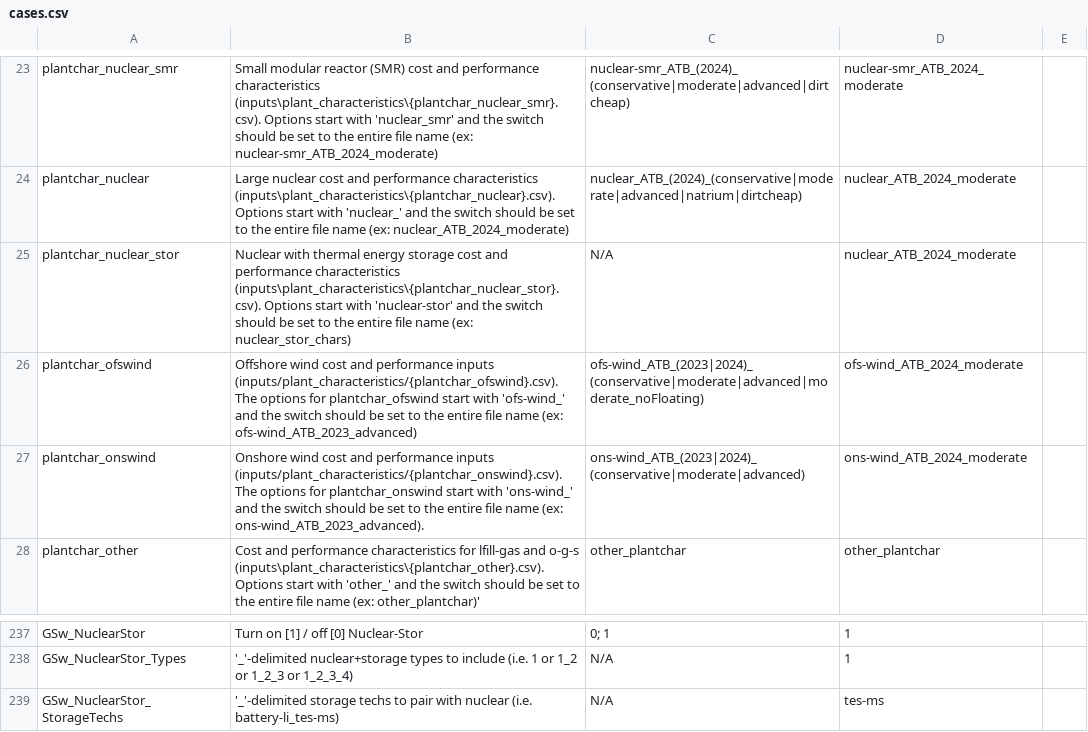
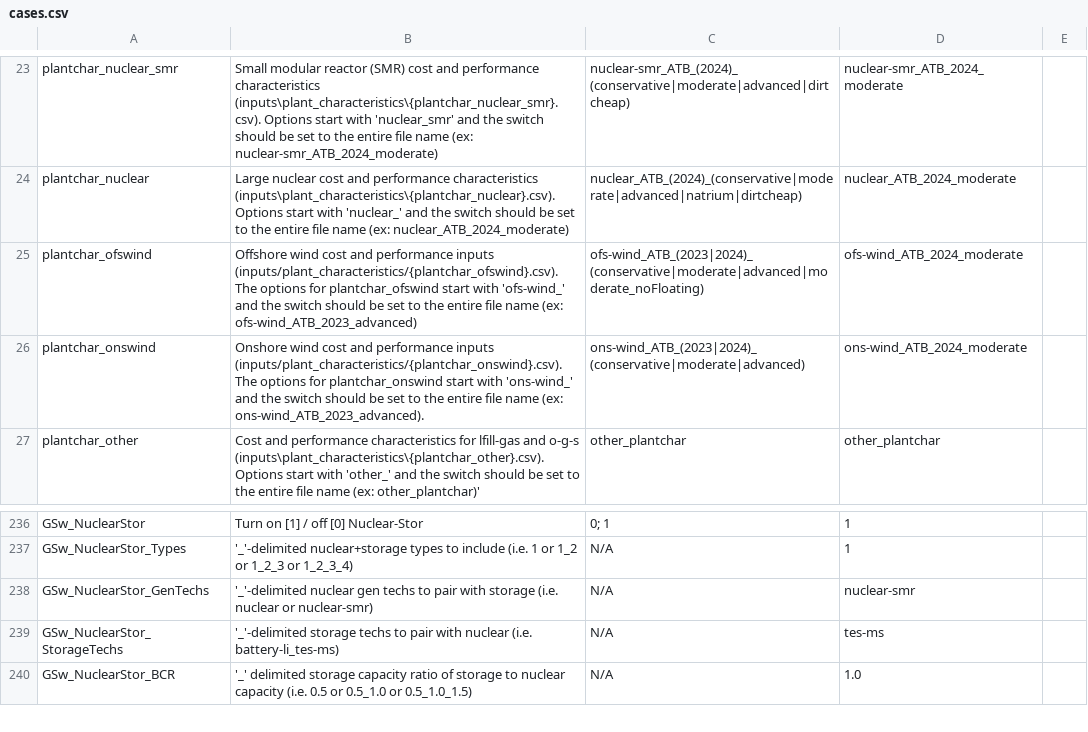
Before and after one commit to NatLabRockies/ReEDS-2.0, a CSV file: cases.csv, drawn as a sheet; only a part is shown, gaps mark what is left out; the shorter side is filled out with more unchanged rows.

Commit message:
added function to copy_files.py that copies the tech inputs for nuclear-stor technologies

```diff
--- a/cases.csv
+++ b/cases.csv
@@ -24,3 +24,2 @@ plantchar_nuclear_smr,Small modular reactor (SMR) cost and performance character
 plantchar_nuclear,Large nuclear cost and performance characteristics (inputs\plant_characteristics\{plantchar_nuclear}.csv). Options start with 'nuclear_' and the switch should be set to the entire file name (ex: nuclear_ATB_2024_moderate),nuclear_ATB_(2024)_(conservative|moderate|advanced|natrium|dirtcheap),nuclear_ATB_2024_moderate,
-plantchar_nuclear_stor,Nuclear with thermal energy storage cost and performance characteristics (inputs\plant_characteristics\{plantchar_nuclear_stor}.csv). Options start with 'nuclear-stor' and the switch should be set to the entire file name (ex: nuclear_stor_chars),N/A,nuclear_ATB_2024_moderate,
 plantchar_ofswind,Offshore wind cost and performance inputs (inputs/plant_characteristics/{plantchar_ofswind}.csv). The options for plantchar_ofswind start with 'ofs-wind_' and the switch should be set to the entire file name (ex: ofs-wind_ATB_2023_advanced),ofs-wind_ATB_(2023|2024)_(conservative|moderate|advanced|moderate_noFloating),ofs-wind_ATB_2024_moderate,
@@ -238,2 +237,3 @@ GSw_NuclearStor,Turn on [1] / off [0] Nuclear-Stor,0; 1,1,
 GSw_NuclearStor_Types,'_'-delimited nuclear+storage types to include (i.e. 1 or 1_2 or 1_2_3 or 1_2_3_4),N/A,1,
+GSw_NuclearStor_GenTechs,'_'-delimited nuclear gen techs to pair with storage (i.e. nuclear or nuclear-smr),N/A,nuclear-smr,
 GSw_NuclearStor_StorageTechs,'_'-delimited storage techs to pair with nuclear (i.e. battery-li_tes-ms),N/A,tes-ms,
```
Also changed, not shown: cases_nuclearstormarketsensitivity.csv, cases_utahtest.csv, 5 other files.
